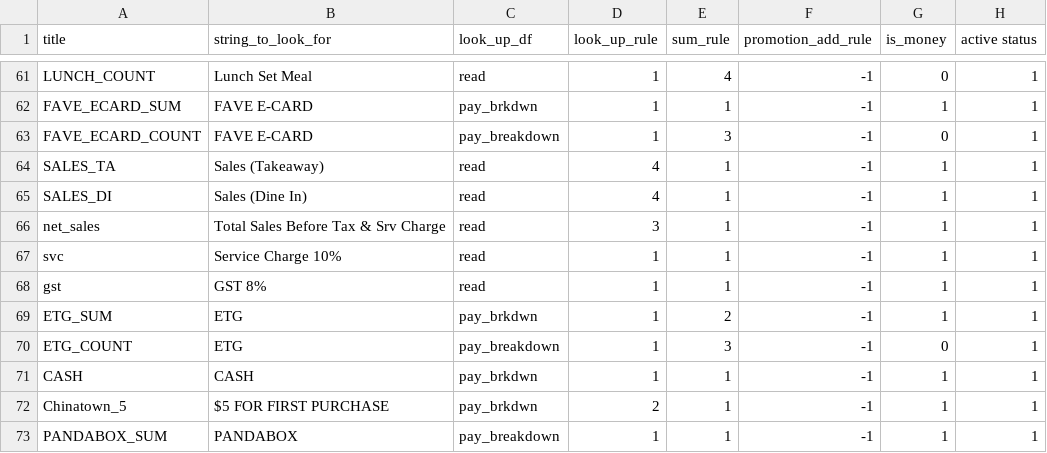
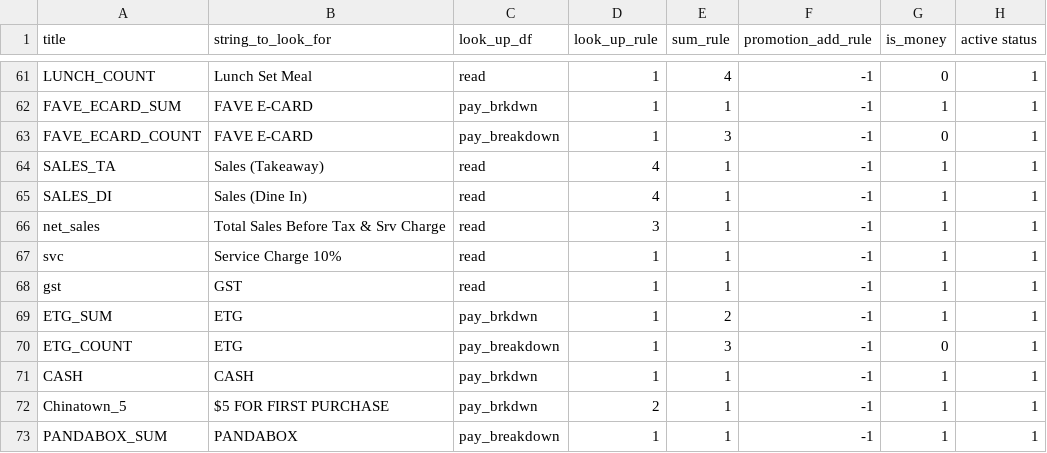
Before and after one commit to zou-zihan/Scripts-for-San-Ren-Xing, a CSV file: forThomson/ValueDictRule.csv, drawn as a sheet; only a part is shown, gaps mark what is left out.

Commit message:
Update ValueDictRule.csv

```diff
--- a/forThomson/ValueDictRule.csv
+++ b/forThomson/ValueDictRule.csv
@@ -67,3 +67,3 @@ net_sales|Total Sales Before Tax & Srv Charge|read|3|1|-1|1|1
 svc|Service Charge 10%|read|1|1|-1|1|1
-gst|GST 8%|read|1|1|-1|1|1
+gst|GST|read|1|1|-1|1|1
 ETG_SUM|ETG|pay_brkdwn|1|2|-1|1|1
```
